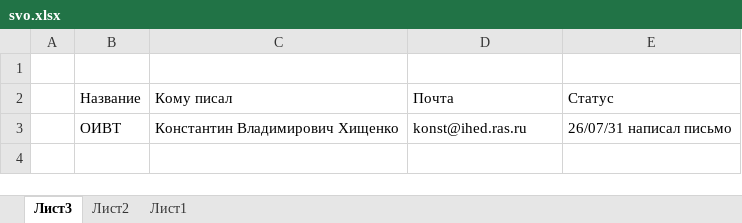
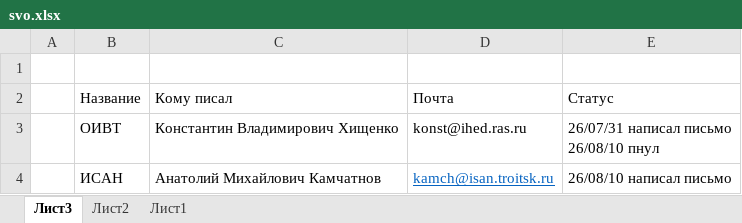
Before and after one commit to 3dsoundfromtagan/Russian-Phd-LaTeX-Dissertation-Template, an Excel workbook: burocracy/svo.xlsx, sheet Лист3, drawn as a sheet; values as stored, in another font and other column widths than the file's, no borders; ↵ is a line break in a cell; the diff names each change by its address in the sheet, - before the commit and + after, or states it on an @@ line.

```diff
--- a/burocracy/svo.xlsx (sheet Лист3)
+++ b/burocracy/svo.xlsx (sheet Лист3)
-E3 (Статус): 26/07/31 написал письмо
+E3 (Статус): 26/07/31 написал письмо ↵ 26/08/10 пнул
+row 4:  | ИСАН | Анатолий Михайлович Камчатнов | kamch@isan.troitsk.ru | 26/08/10 написал письмо
```
Also changed, not shown: sheet Лист2, burocracy/diss_council.xlsx, 10 other files.
